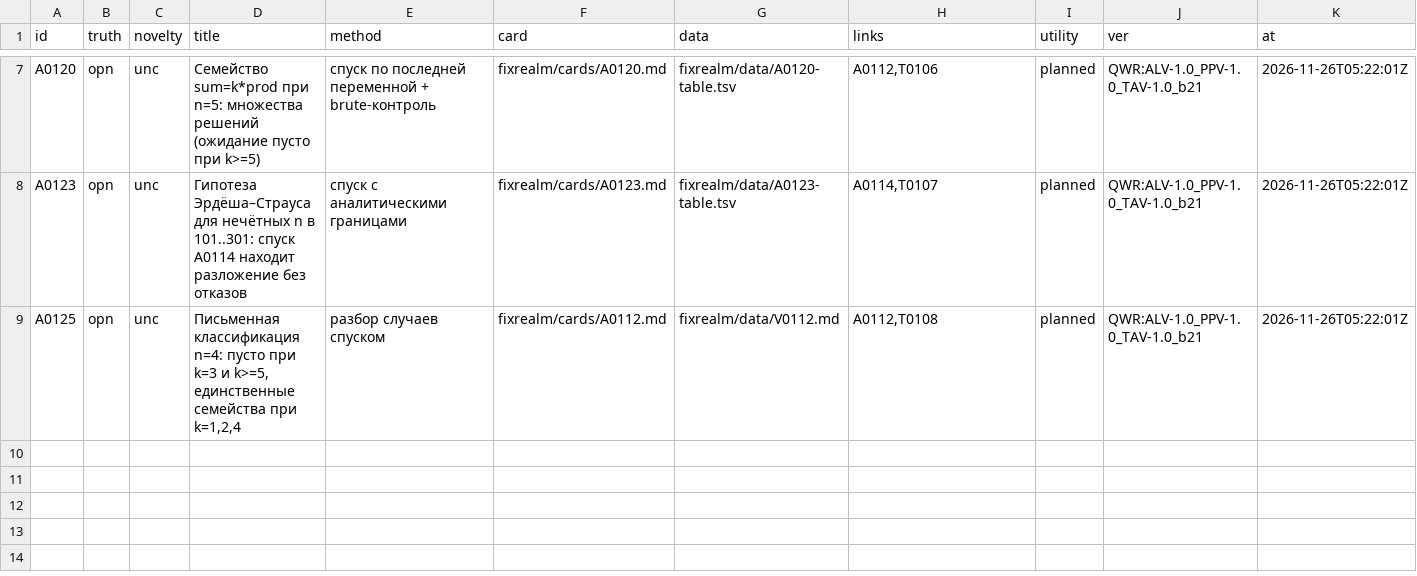
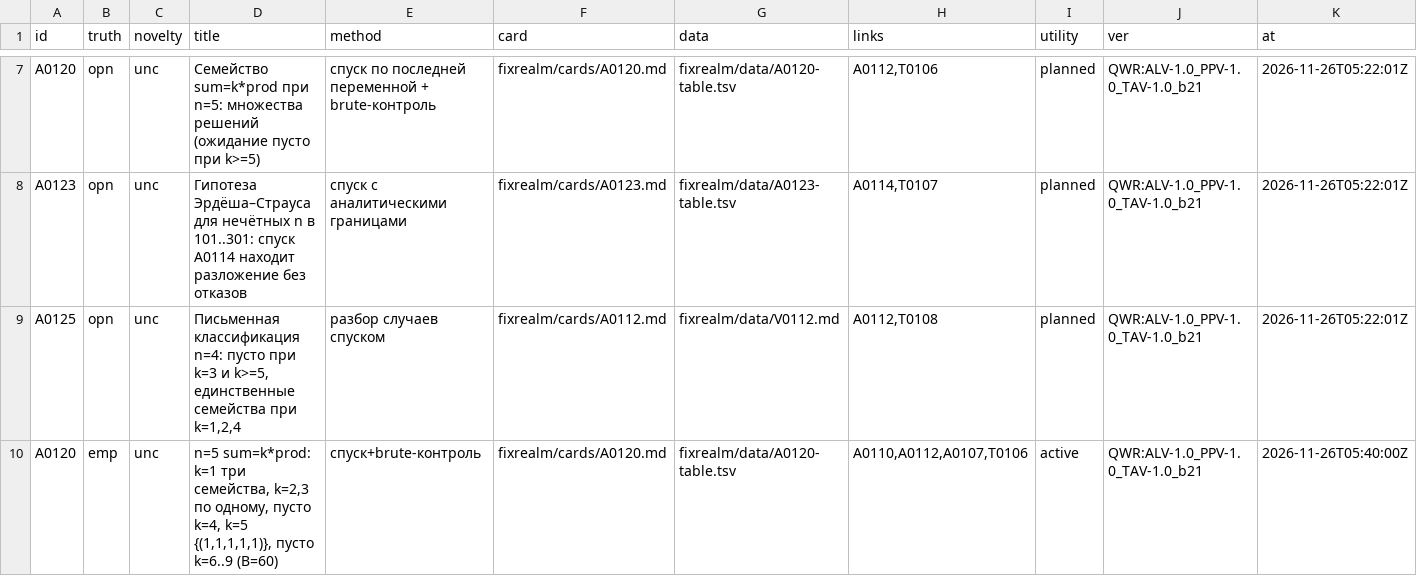
Before and after one commit to Bizonrelax/Ljosfari, a TSV file: fixrealm/INDEX.tsv, drawn as a sheet; only a part is shown, gaps mark what is left out; rows hold the shown columns only; the diff names each change by its address in the sheet, - before the commit and + after, or states it on an @@ line.

```diff
--- a/fixrealm/INDEX.tsv
+++ b/fixrealm/INDEX.tsv
+row 10: A0120 | emp | unc | n=5 sum=k*prod: k=1 три семейства, k=2,3 по одному, пусто k=4, k=5 {(1,1,1,1,1)}, пусто k=6..9 (B=60) | спуск+brute-контроль | fixrealm/cards/A0120.md | fixrealm/data/A0120-table.tsv | A0110,A0112,A0107,T0106 | active | QWR:ALV-1.0_PPV-1.0_TAV-1.0_b21 | 2026-11-26T05:40:00Z
```
Also changed, not shown: qwr/bot/a2a/tasks/T0106.tsv, 6 other files.
